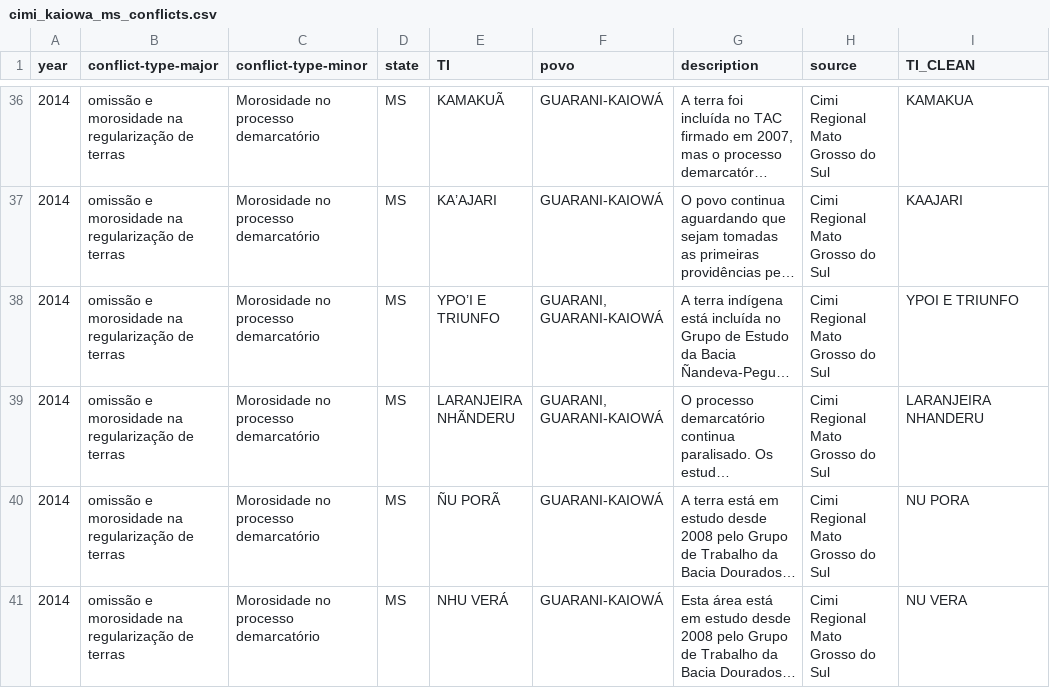
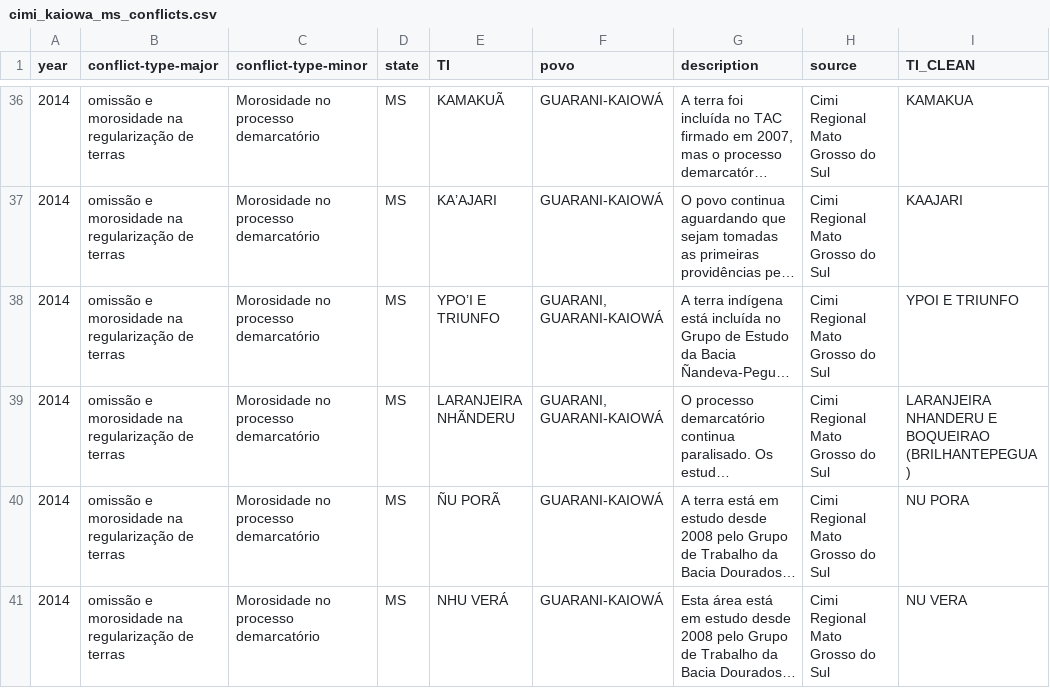
Before and after one commit to Soberana-Sensing/soberana-land-rights-monitor, a CSV file: cimi/data/derived/cimi_kaiowa_ms_conflicts.csv, drawn as a sheet; only a part is shown, gaps mark what is left out; long unchanged cells end in …; the diff covers the shown part only; the diff names each change by its address in the sheet, - before the commit and + after, or states it on an @@ line.

```diff
--- a/cimi/data/derived/cimi_kaiowa_ms_conflicts.csv
+++ b/cimi/data/derived/cimi_kaiowa_ms_conflicts.csv
-I39 (TI_CLEAN): LARANJEIRA NHANDERU
+I39 (TI_CLEAN): LARANJEIRA NHANDERU E BOQUEIRAO (BRILHANTEPEGUA)
```
Also changed, not shown: 1 added row and 11 edited cells elsewhere in this file, cimi/data/derived/cimi_kaiowa_conflict_type_counts.csv, cimi/data/derived/cimi_kaiowa_ms_conflicts_focus_territories.csv, 41 other files.
